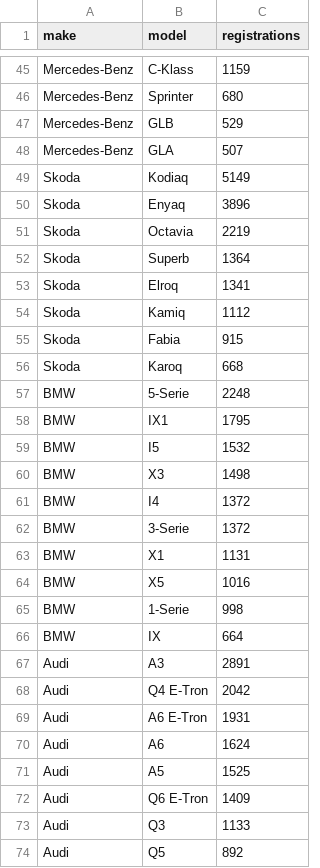
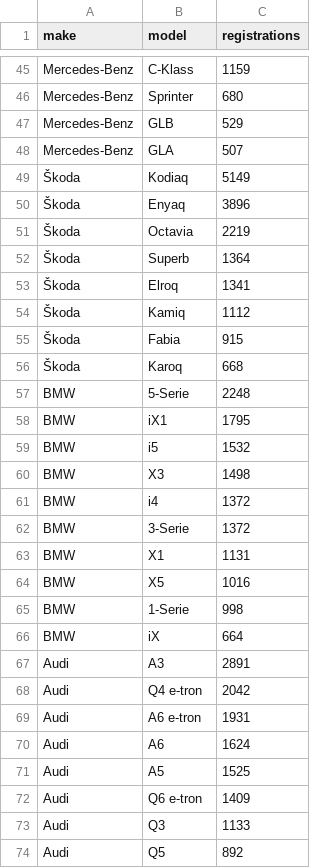
Before and after one commit to larvit/fejkdata, a TSV file: data/sv_SE/car.tsv, drawn as a sheet; only a part is shown, gaps mark what is left out; the diff covers the shown part only.

Commit message:
Answer product-owner round 1: 0 🔴, 1 🟡 (0 misread); spell car makes and models as their makers do, drop the dead Mercedes prefix, say the sex count column reaches csv and sql

```diff
--- a/data/sv_SE/car.tsv
+++ b/data/sv_SE/car.tsv
@@ -48,15 +48,15 @@ Mercedes-Benz	GLB	529
 Mercedes-Benz	GLA	507
-Skoda	Kodiaq	5149
-Skoda	Enyaq	3896
-Skoda	Octavia	2219
-Skoda	Superb	1364
-Skoda	Elroq	1341
-Skoda	Kamiq	1112
-Skoda	Fabia	915
-Skoda	Karoq	668
+Škoda	Kodiaq	5149
+Škoda	Enyaq	3896
+Škoda	Octavia	2219
+Škoda	Superb	1364
+Škoda	Elroq	1341
+Škoda	Kamiq	1112
+Škoda	Fabia	915
+Škoda	Karoq	668
 BMW	5-Serie	2248
-BMW	IX1	1795
-BMW	I5	1532
+BMW	iX1	1795
+BMW	i5	1532
 BMW	X3	1498
-BMW	I4	1372
+BMW	i4	1372
 BMW	3-Serie	1372
@@ -65,9 +65,9 @@ BMW	X5	1016
 BMW	1-Serie	998
-BMW	IX	664
+BMW	iX	664
 Audi	A3	2891
-Audi	Q4 E-Tron	2042
-Audi	A6 E-Tron	1931
+Audi	Q4 e-tron	2042
+Audi	A6 e-tron	1931
 Audi	A6	1624
 Audi	A5	1525
-Audi	Q6 E-Tron	1409
+Audi	Q6 e-tron	1409
 Audi	Q3	1133
```
Also changed, not shown: 7 edited cells elsewhere in this file, 2 other files.
